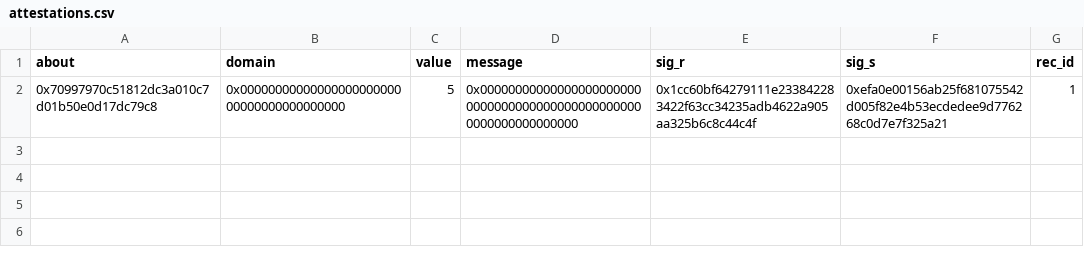
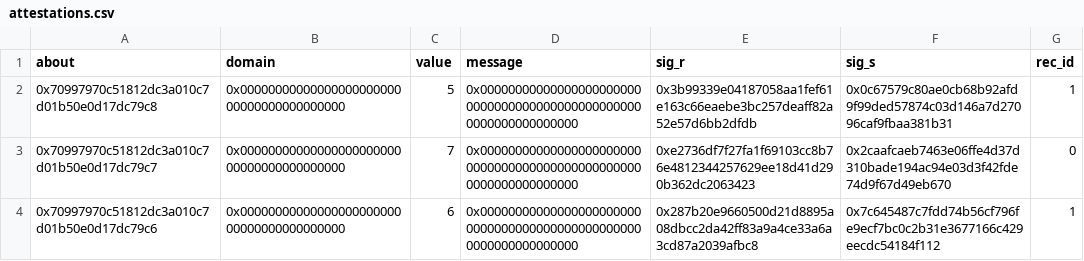
Before and after one commit to privacy-scaling-explorations/zk-eigentrust, a CSV file: eigentrust-cli/assets/attestations.csv, drawn as a sheet.

Commit message:
use 3 attestations to have 4 peers in the set

```diff
--- a/eigentrust-cli/assets/attestations.csv
+++ b/eigentrust-cli/assets/attestations.csv
@@ -1,2 +1,4 @@
 about,domain,value,message,sig_r,sig_s,rec_id
-0x70997970c51812dc3a010c7d01b50e0d17dc79c8,0x0000000000000000000000000000000000000000,5,0x0000000000000000000000000000000000000000000000000000000000000000,0x1cc60bf64279111e233842283422f63cc34235adb4622a905aa325b6c8c44c4f,0xefa0e00156ab25f681075542d005f82e4b53ecdedee9d776268c0d7e7f325a21,1
+0x70997970c51812dc3a010c7d01b50e0d17dc79c8,0x0000000000000000000000000000000000000000,5,0x0000000000000000000000000000000000000000000000000000000000000000,0x3b99339e04187058aa1fef61e163c66eaebe3bc257deaff82a52e57d6bb2dfdb,0x0c67579c80ae0cb68b92afd9f99ded57874c03d146a7d27096caf9fbaa381b31,1
+0x70997970c51812dc3a010c7d01b50e0d17dc79c7,0x0000000000000000000000000000000000000000,7,0x0000000000000000000000000000000000000000000000000000000000000000,0xe2736df7f27fa1f69103cc8b76e4812344257629ee18d41d290b362dc2063423,0x2caafcaeb7463e06ffe4d37d310bade194ac94e03d3f42fde74d9f67d49eb670,0
+0x70997970c51812dc3a010c7d01b50e0d17dc79c6,0x0000000000000000000000000000000000000000,6,0x0000000000000000000000000000000000000000000000000000000000000000,0x287b20e9660500d21d8895a08dbcc2da42ff83a9a4ce33a6a3cd87a2039afbc8,0x7c645487c7fdd74b56cf796fe9ecf7bc0c2b31e3677166c429eecdc54184f112,1
```
